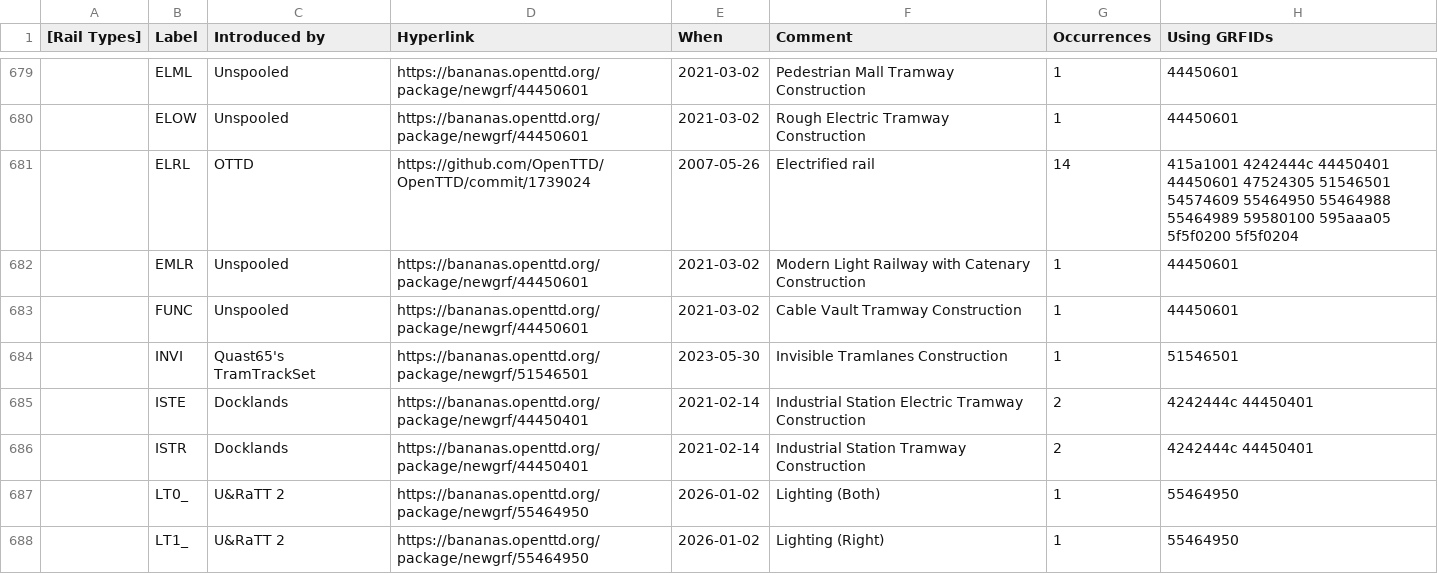
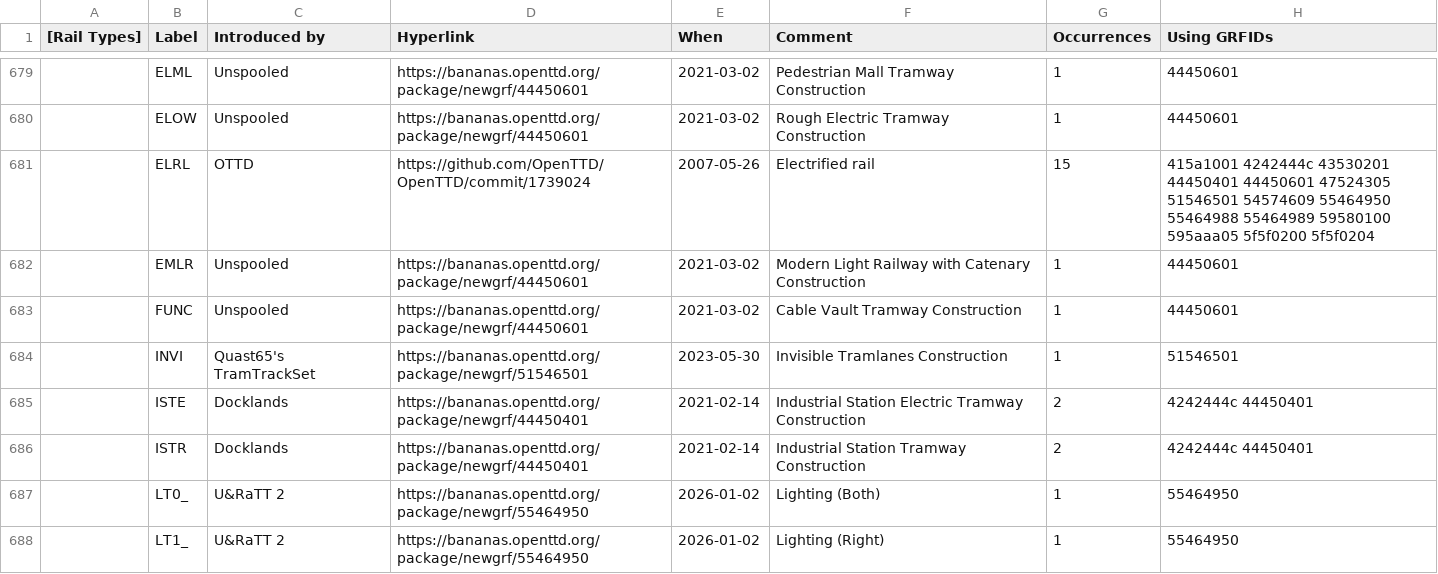
Before and after one commit to Rito13/BaNaNaS-get_badge_labels, a CSV file: gen_docs/rail_road_tram_types/public_labels.csv, drawn as a sheet; only a part is shown, gaps mark what is left out.

```diff
--- a/gen_docs/rail_road_tram_types/public_labels.csv
+++ b/gen_docs/rail_road_tram_types/public_labels.csv
@@ -680,3 +680,3 @@
 ,"ELOW","Unspooled",https://bananas.openttd.org/package/newgrf/44450601,2021-03-02,"Rough Electric Tramway Construction",1,"44450601"
-,"ELRL",OTTD,https://github.com/OpenTTD/OpenTTD/commit/1739024,2007-05-26,"Electrified rail",14,"415a1001 4242444c 44450401 44450601 47524305 51546501 54574609 55464950 55464988 55464989 59580100 595aaa05 5f5f0200 5f5f0204"
+,"ELRL",OTTD,https://github.com/OpenTTD/OpenTTD/commit/1739024,2007-05-26,"Electrified rail",15,"415a1001 4242444c 43530201 44450401 44450601 47524305 51546501 54574609 55464950 55464988 55464989 59580100 595aaa05 5f5f0200 5f5f0204"
 ,"EMLR","Unspooled",https://bananas.openttd.org/package/newgrf/44450601,2021-03-02,"Modern Light Railway with Catenary Construction",1,"44450601"
```
Also changed, not shown: gen_docs/badges/aging_badly_labels.csv, gen_docs/badges/private_labels.csv, 16 other files.
